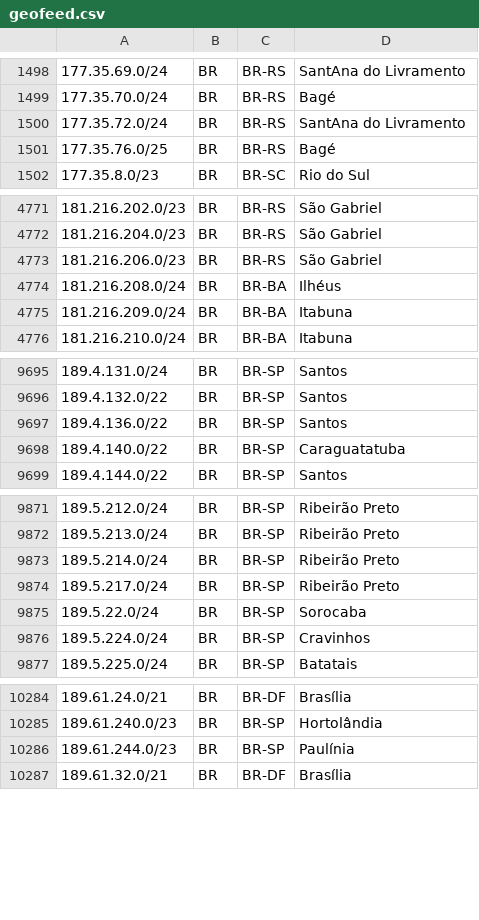
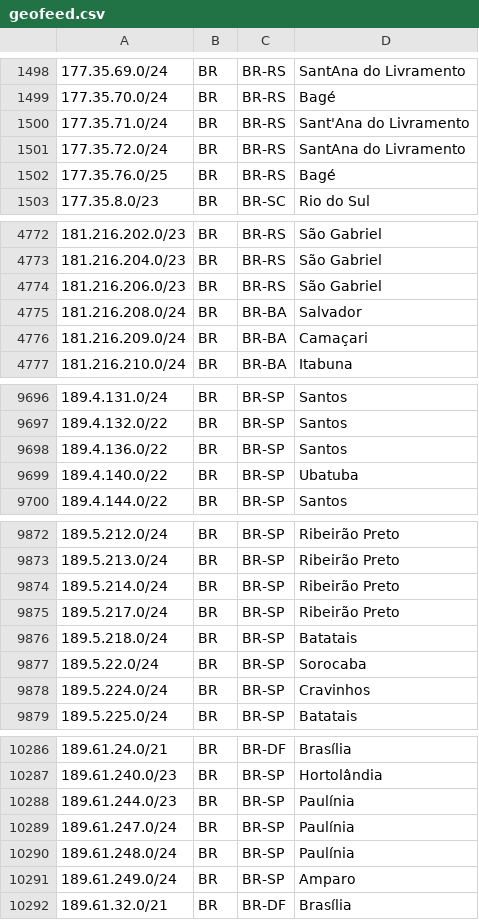
Before and after one commit to rtanajura/geofeed, a CSV file: geofeed.csv, drawn as a sheet; only a part is shown, gaps mark what is left out.

Commit message:
Update 2024-06-18 IPv4

```diff
--- a/geofeed.csv
+++ b/geofeed.csv
@@ -1499,2 +1499,3 @@
 177.35.70.0/24,BR,BR-RS,Bagé,
+177.35.71.0/24,BR,BR-RS,Sant'Ana do Livramento,
 177.35.72.0/24,BR,BR-RS,SantAna do Livramento,
@@ -4773,4 +4774,4 @@
 181.216.206.0/23,BR,BR-RS,São Gabriel,
-181.216.208.0/24,BR,BR-BA,Ilhéus,
-181.216.209.0/24,BR,BR-BA,Itabuna,
+181.216.208.0/24,BR,BR-BA,Salvador,
+181.216.209.0/24,BR,BR-BA,Camaçari,
 181.216.210.0/24,BR,BR-BA,Itabuna,
@@ -9697,3 +9698,3 @@
 189.4.136.0/22,BR,BR-SP,Santos,
-189.4.140.0/22,BR,BR-SP,Caraguatatuba,
+189.4.140.0/22,BR,BR-SP,Ubatuba,
 189.4.144.0/22,BR,BR-SP,Santos,
@@ -9874,2 +9875,3 @@
 189.5.217.0/24,BR,BR-SP,Ribeirão Preto,
+189.5.218.0/24,BR,BR-SP,Batatais,
 189.5.22.0/24,BR,BR-SP,Sorocaba,
@@ -10286,2 +10288,5 @@
 189.61.244.0/23,BR,BR-SP,Paulínia,
+189.61.247.0/24,BR,BR-SP,Paulínia,
+189.61.248.0/24,BR,BR-SP,Paulínia,
+189.61.249.0/24,BR,BR-SP,Amparo,
 189.61.32.0/21,BR,BR-DF,Brasília,
```
